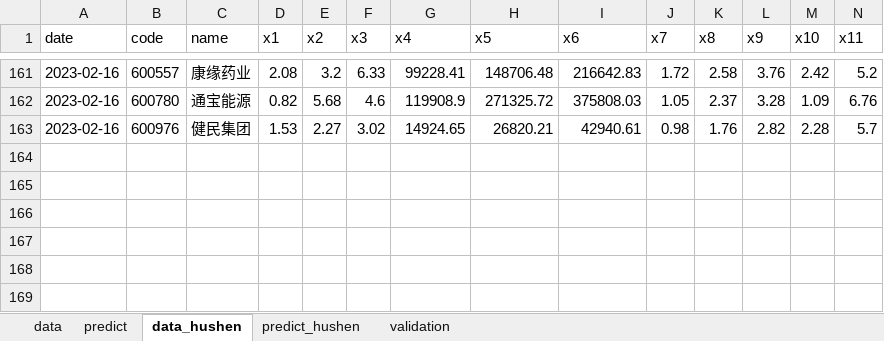
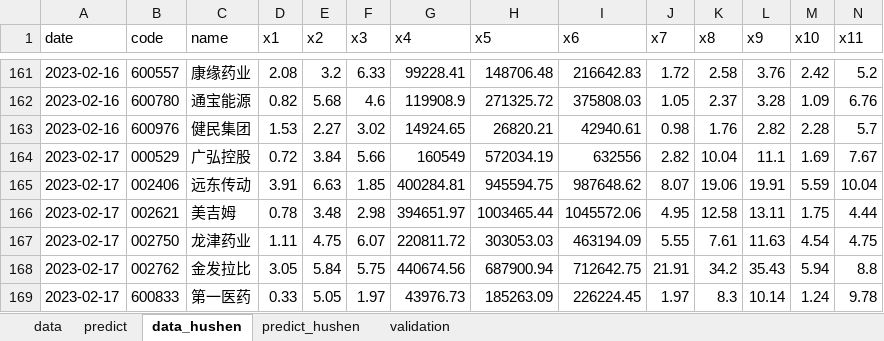
Before and after one commit to lvseouren/stock_pick, an Excel workbook: MachineLearning/data/stock_3yang.xlsx, sheet data_hushen, drawn as a sheet; only a part is shown, gaps mark what is left out; values as stored, in another font and other column widths than the file's, no borders; rows hold the shown columns only; the diff names each change by its address in the sheet, - before the commit and + after, or states it on an @@ line.

```diff
--- a/MachineLearning/data/stock_3yang.xlsx (sheet data_hushen)
+++ b/MachineLearning/data/stock_3yang.xlsx (sheet data_hushen)
+row 164: 2023-02-17 | 000529 | 广弘控股 | 0.72 | 3.84 | 5.66 | 160549 | 572034.19 | 632556 | 2.82 | 10.04 | 11.1 | 1.69 | 7.67
+row 165: 2023-02-17 | 002406 | 远东传动 | 3.91 | 6.63 | 1.85 | 400284.81 | 945594.75 | 987648.62 | 8.07 | 19.06 | 19.91 | 5.59 | 10.04
+row 166: 2023-02-17 | 002621 | 美吉姆 | 0.78 | 3.48 | 2.98 | 394651.97 | 1003465.44 | 1045572.06 | 4.95 | 12.58 | 13.11 | 1.75 | 4.44
+row 167: 2023-02-17 | 002750 | 龙津药业 | 1.11 | 4.75 | 6.07 | 220811.72 | 303053.03 | 463194.09 | 5.55 | 7.61 | 11.63 | 4.54 | 4.75
+row 168: 2023-02-17 | 002762 | 金发拉比 | 3.05 | 5.84 | 5.75 | 440674.56 | 687900.94 | 712642.75 | 21.91 | 34.2 | 35.43 | 5.94 | 8.8
+row 169: 2023-02-17 | 600833 | 第一医药 | 0.33 | 5.05 | 1.97 | 43976.73 | 185263.09 | 226224.45 | 1.97 | 8.3 | 10.14 | 1.24 | 9.78
```
Also changed, not shown: sheet predict_hushen, sheet data, sheet predict, MachineLearning/data/stock_3yang1tiao.xlsx, 27 other files.
